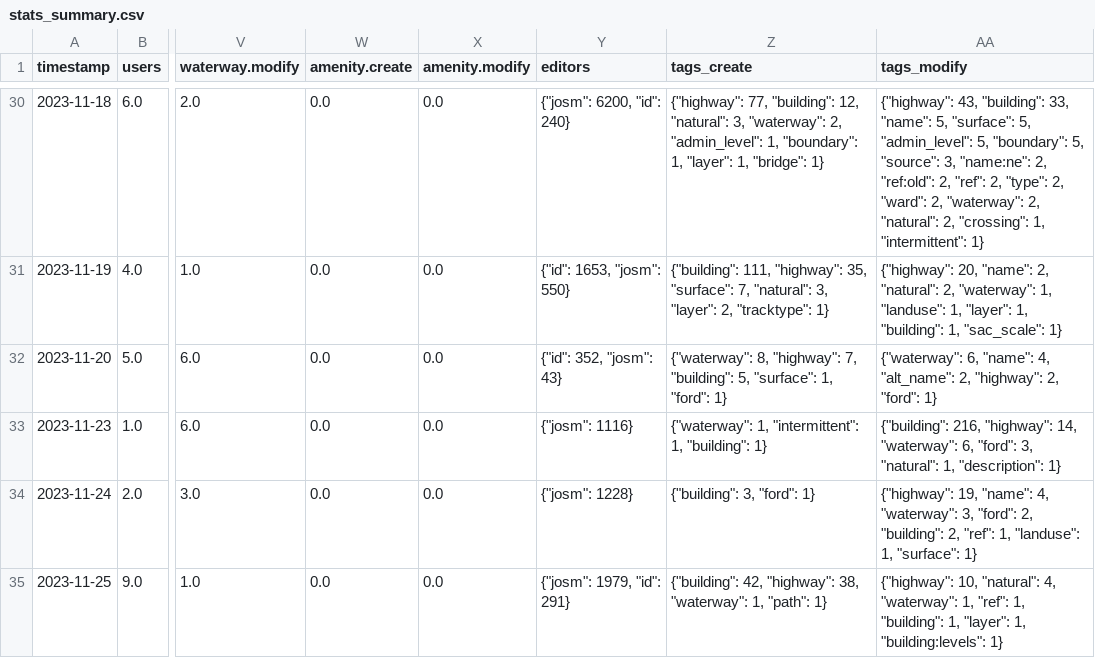
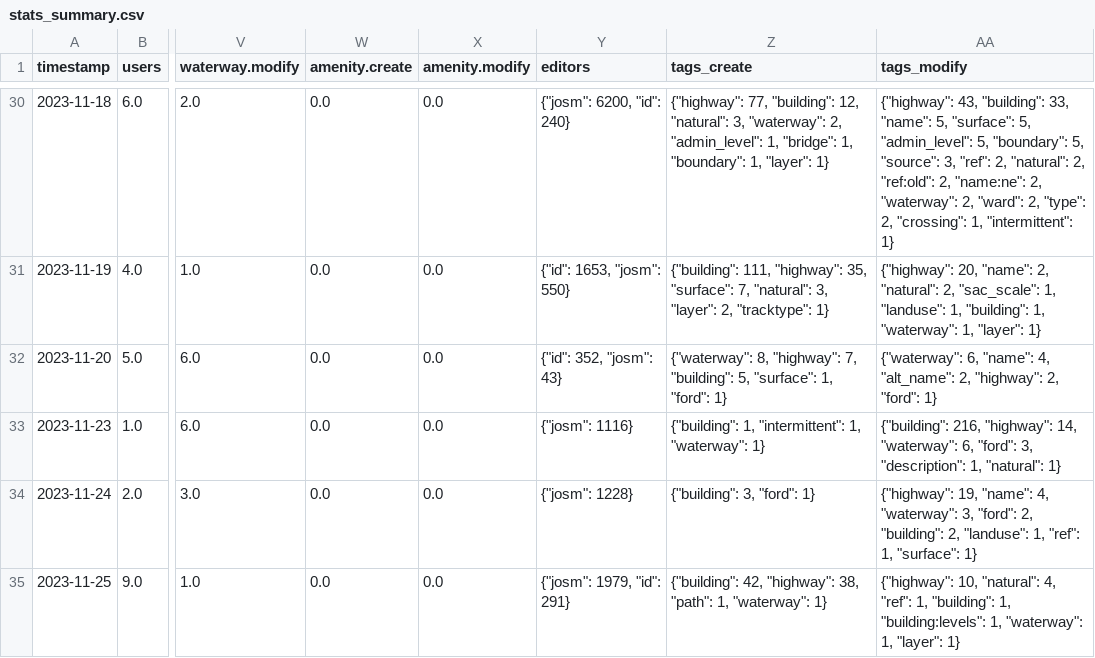
Before and after one commit to kshitij-raj-sharma/OSMSG-stats, a CSV file: stats/SNRMPNepal/Every2days/stats_summary.csv, drawn as a sheet; only a part is shown, gaps mark what is left out; the diff covers the shown part only; the diff names each change by its address in the sheet, - before the commit and + after, or states it on an @@ line.

```diff
--- a/stats/SNRMPNepal/Every2days/stats_summary.csv
+++ b/stats/SNRMPNepal/Every2days/stats_summary.csv
-Z30 (tags_create): …"admin_level": 1, "boundary": 1, "layer": 1, "bridge": 1}
+Z30 (tags_create): …"admin_level": 1, "bridge": 1, "boundary": 1, "layer": 1}
-AA30 (tags_modify): …"source": 3, "name:ne": 2, "ref:old": 2, "ref": 2, "type": 2, "ward": 2, "waterway": 2, "natural": 2, "crossing":…
+AA30 (tags_modify): …"source": 3, "ref": 2, "natural": 2, "ref:old": 2, "name:ne": 2, "waterway": 2, "ward": 2, "type": 2, "crossing":…
-AA31 (tags_modify): …"natural": 2, "waterway": 1, "landuse": 1, "layer": 1, "building": 1, "sac_scale": 1}
+AA31 (tags_modify): …"natural": 2, "sac_scale": 1, "landuse": 1, "building": 1, "waterway": 1, "layer": 1}
-Z33 (tags_create): {"waterway": 1, "intermittent": 1, "building": 1}
+Z33 (tags_create): {"building": 1, "intermittent": 1, "waterway": 1}
-AA33 (tags_modify): …"ford": 3, "natural": 1, "description": 1}
+AA33 (tags_modify): …"ford": 3, "description": 1, "natural": 1}
-AA34 (tags_modify): …"building": 2, "ref": 1, "landuse": 1, "surface":…
+AA34 (tags_modify): …"building": 2, "landuse": 1, "ref": 1, "surface":…
-Z35 (tags_create): …"highway": 38, "waterway": 1, "path": 1}
+Z35 (tags_create): …"highway": 38, "path": 1, "waterway": 1}
-AA35 (tags_modify): …"natural": 4, "waterway": 1, "ref": 1, "building": 1, "layer": 1, "building:levels": 1}
+AA35 (tags_modify): …"natural": 4, "ref": 1, "building": 1, "building:levels": 1, "waterway": 1, "layer": 1}
```
Also changed, not shown: 1 added row and 56 edited cells elsewhere in this file, stats/SNRMPNepal/Every2days/stats.csv, 7 other files.
